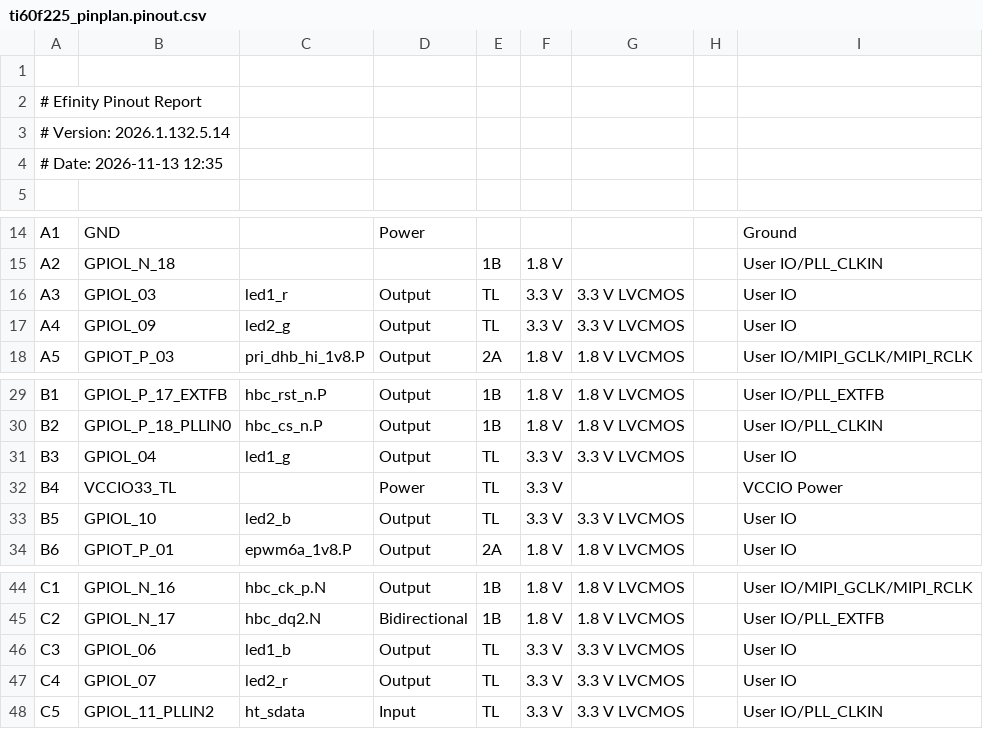
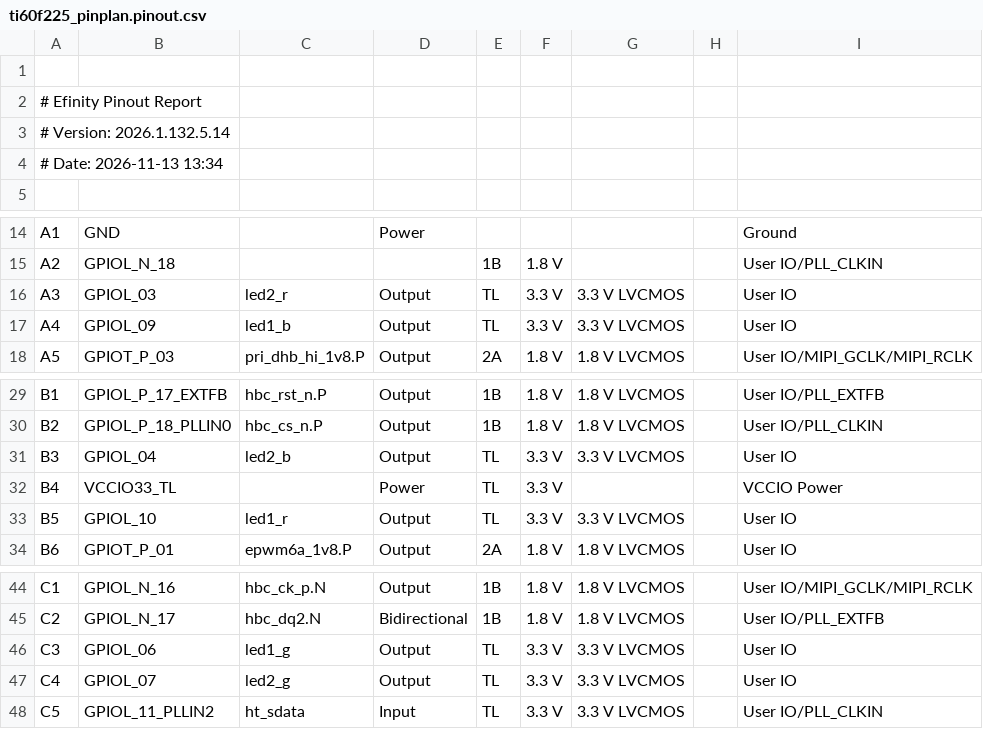
Before and after one commit to johonkanen/ti60f225_tube_psu_control_card, a CSV file: efinity/pinplan/build/outflow/ti60f225_pinplan.pinout.csv, drawn as a sheet; only a part is shown, gaps mark what is left out.

```diff
--- a/efinity/pinplan/build/outflow/ti60f225_pinplan.pinout.csv
+++ b/efinity/pinplan/build/outflow/ti60f225_pinplan.pinout.csv
@@ -3,3 +3,3 @@
 # Version: 2026.1.132.5.14
-# Date: 2026-11-13 12:35
+# Date: 2026-11-13 13:34
 
@@ -15,4 +15,4 @@ A1,GND,,Power,,,,,Ground
 A2,GPIOL_N_18,,,1B,1.8 V,,,User IO/PLL_CLKIN
-A3,GPIOL_03,led1_r,Output,TL,3.3 V,3.3 V LVCMOS,,User IO
-A4,GPIOL_09,led2_g,Output,TL,3.3 V,3.3 V LVCMOS,,User IO
+A3,GPIOL_03,led2_r,Output,TL,3.3 V,3.3 V LVCMOS,,User IO
+A4,GPIOL_09,led1_b,Output,TL,3.3 V,3.3 V LVCMOS,,User IO
 A5,GPIOT_P_03,pri_dhb_hi_1v8.P,Output,2A,1.8 V,1.8 V LVCMOS,,User IO/MIPI_GCLK/MIPI_RCLK
@@ -30,5 +30,5 @@ B1,GPIOL_P_17_EXTFB,hbc_rst_n.P,Output,1B,1.8 V,1.8 V LVCMOS,,User IO/PLL_EXTFB
 B2,GPIOL_P_18_PLLIN0,hbc_cs_n.P,Output,1B,1.8 V,1.8 V LVCMOS,,User IO/PLL_CLKIN
-B3,GPIOL_04,led1_g,Output,TL,3.3 V,3.3 V LVCMOS,,User IO
+B3,GPIOL_04,led2_b,Output,TL,3.3 V,3.3 V LVCMOS,,User IO
 B4,VCCIO33_TL,,Power,TL,3.3 V,,,VCCIO Power
-B5,GPIOL_10,led2_b,Output,TL,3.3 V,3.3 V LVCMOS,,User IO
+B5,GPIOL_10,led1_r,Output,TL,3.3 V,3.3 V LVCMOS,,User IO
 B6,GPIOT_P_01,epwm6a_1v8.P,Output,2A,1.8 V,1.8 V LVCMOS,,User IO
@@ -45,4 +45,4 @@ C1,GPIOL_N_16,hbc_ck_p.N,Output,1B,1.8 V,1.8 V LVCMOS,,User IO/MIPI_GCLK/MIPI_RC
 C2,GPIOL_N_17,hbc_dq2.N,Bidirectional,1B,1.8 V,1.8 V LVCMOS,,User IO/PLL_EXTFB
-C3,GPIOL_06,led1_b,Output,TL,3.3 V,3.3 V LVCMOS,,User IO
-C4,GPIOL_07,led2_r,Output,TL,3.3 V,3.3 V LVCMOS,,User IO
+C3,GPIOL_06,led1_g,Output,TL,3.3 V,3.3 V LVCMOS,,User IO
+C4,GPIOL_07,led2_g,Output,TL,3.3 V,3.3 V LVCMOS,,User IO
 C5,GPIOL_11_PLLIN2,ht_sdata,Input,TL,3.3 V,3.3 V LVCMOS,,User IO/PLL_CLKIN
```
Also changed, not shown: reference/pin_assignment.csv, 21 other files.
